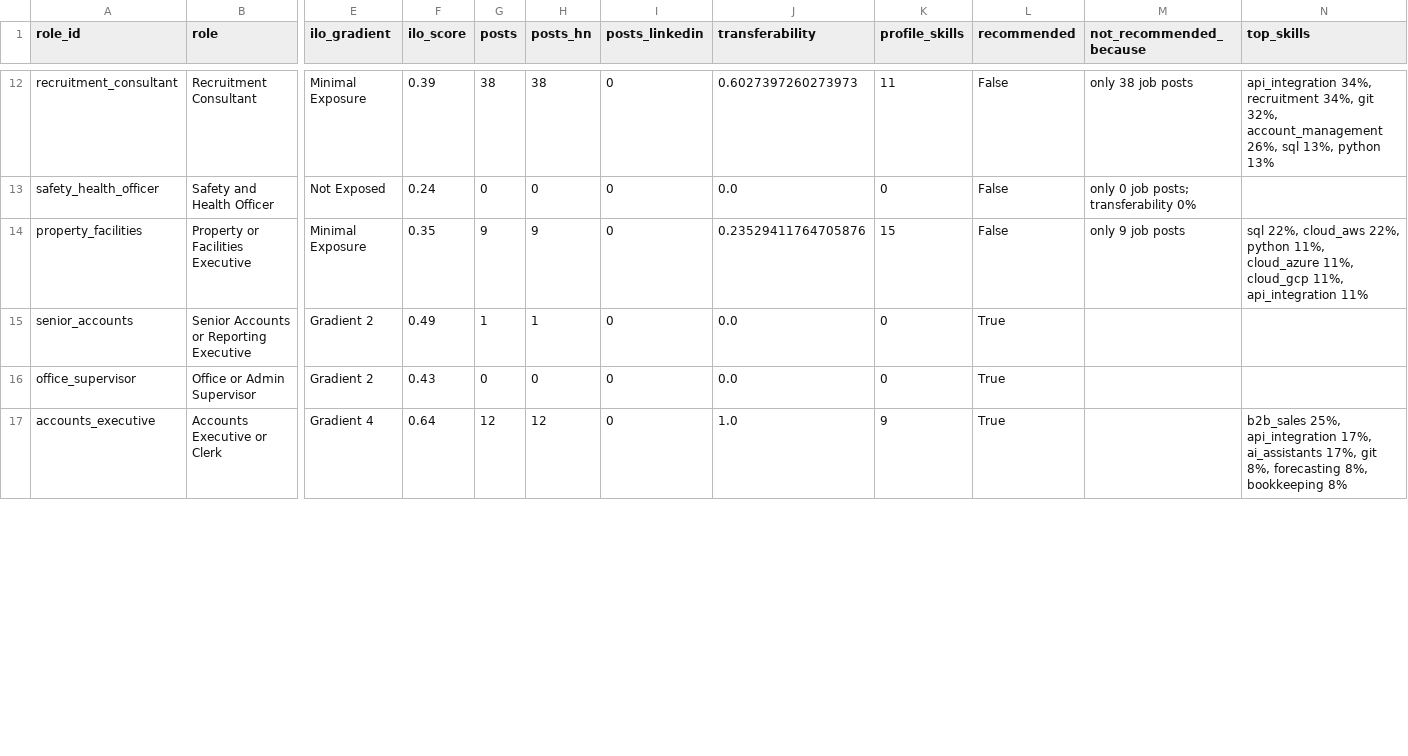
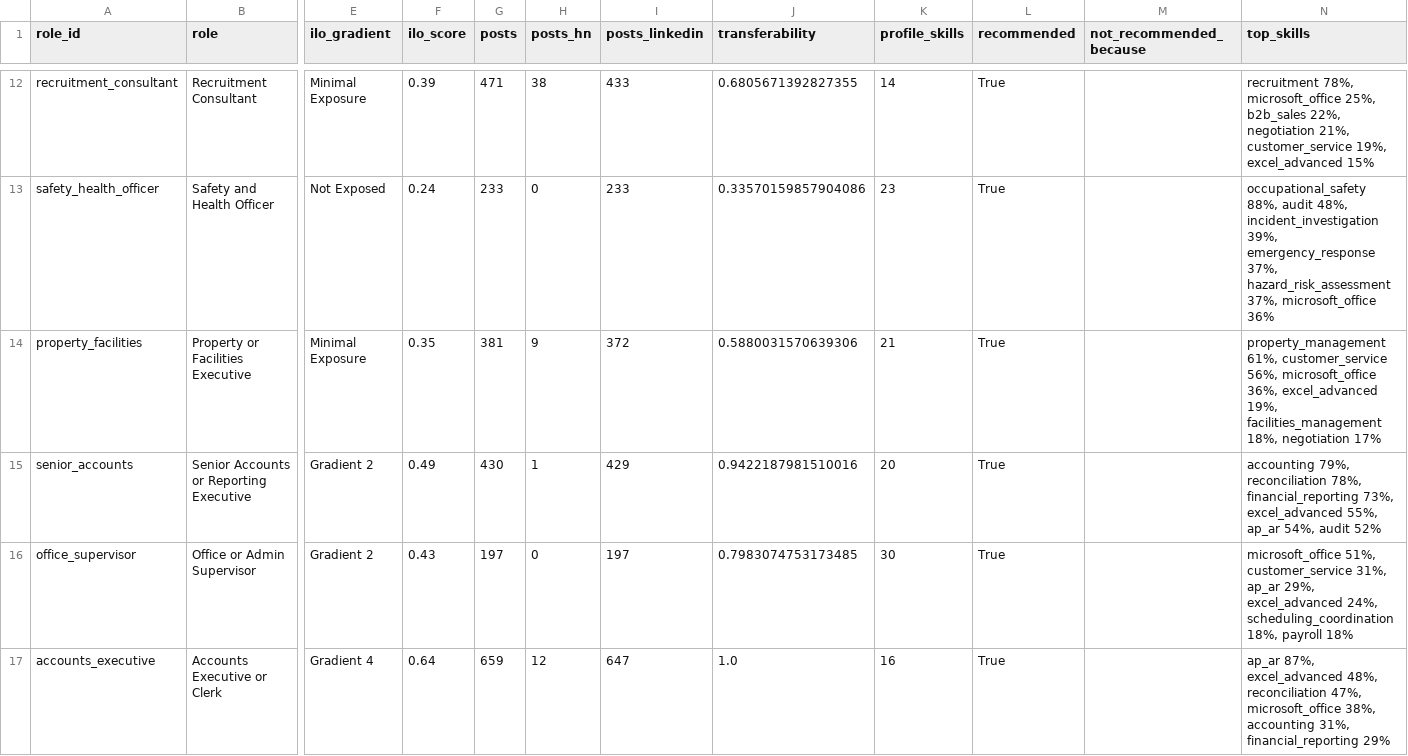
Before and after one commit to louisbenedictt/Jobridge, a CSV file: data/processed/role_summary.csv, drawn as a sheet; only a part is shown, gaps mark what is left out; the diff covers the shown part only; the diff names each change by its address in the sheet, - before the commit and + after, or states it on an @@ line.

```diff
--- a/data/processed/role_summary.csv
+++ b/data/processed/role_summary.csv
-G12 (posts): 38
+G12 (posts): 471
-I12 (posts_linkedin): 0
+I12 (posts_linkedin): 433
-J12 (transferability): 0.6027397260273973
+J12 (transferability): 0.6805671392827355
-K12 (profile_skills): 11
+K12 (profile_skills): 14
-L12:L14 (recommended): False
+L12:L14 (recommended): True
-M12 (not_recommended_because): only 38 job posts
+M12 (not_recommended_because): (empty)
-N12 (top_skills): api_integration 34%, recruitment 34%, git 32%, account_management 26%, sql 13%, python 13%
+N12 (top_skills): recruitment 78%, microsoft_office 25%, b2b_sales 22%, negotiation 21%, customer_service 19%, excel_advanced 15%
-G13 (posts): 0
+G13 (posts): 233
-I13 (posts_linkedin): 0
+I13 (posts_linkedin): 233
-J13 (transferability): 0.0
+J13 (transferability): 0.33570159857904086
-K13 (profile_skills): 0
+K13 (profile_skills): 23
-M13 (not_recommended_because): only 0 job posts; transferability 0%
+M13 (not_recommended_because): (empty)
-N13 (top_skills): (empty)
+N13 (top_skills): occupational_safety 88%, audit 48%, incident_investigation 39%, emergency_response 37%, hazard_risk_assessment 37%, microsoft_office 36%
-G14 (posts): 9
+G14 (posts): 381
-I14 (posts_linkedin): 0
+I14 (posts_linkedin): 372
-J14 (transferability): 0.23529411764705876
+J14 (transferability): 0.5880031570639306
-K14 (profile_skills): 15
+K14 (profile_skills): 21
-M14 (not_recommended_because): only 9 job posts
+M14 (not_recommended_because): (empty)
-N14 (top_skills): sql 22%, cloud_aws 22%, python 11%, cloud_azure 11%, cloud_gcp 11%, api_integration 11%
+N14 (top_skills): property_management 61%, customer_service 56%, microsoft_office 36%, excel_advanced 19%, facilities_management 18%, negotiation 17%
-G15 (posts): 1
+G15 (posts): 430
-I15 (posts_linkedin): 0
+I15 (posts_linkedin): 429
-J15 (transferability): 0.0
+J15 (transferability): 0.9422187981510016
-K15 (profile_skills): 0
+K15 (profile_skills): 20
-N15 (top_skills): (empty)
+N15 (top_skills): accounting 79%, reconciliation 78%, financial_reporting 73%, excel_advanced 55%, ap_ar 54%, audit 52%
-G16 (posts): 0
+G16 (posts): 197
-I16 (posts_linkedin): 0
+I16 (posts_linkedin): 197
-J16 (transferability): 0.0
+J16 (transferability): 0.7983074753173485
-K16 (profile_skills): 0
+K16 (profile_skills): 30
-N16 (top_skills): (empty)
+N16 (top_skills): microsoft_office 51%, customer_service 31%, ap_ar 29%, excel_advanced 24%, scheduling_coordination 18%, payroll 18%
-G17 (posts): 12
+G17 (posts): 659
-I17 (posts_linkedin): 0
+I17 (posts_linkedin): 647
-K17 (profile_skills): 9
+K17 (profile_skills): 16
-N17 (top_skills): b2b_sales 25%, api_integration 17%, ai_assistants 17%, git 8%, forecasting 8%, bookkeeping 8%
+N17 (top_skills): ap_ar 87%, excel_advanced 48%, reconciliation 47%, microsoft_office 38%, accounting 31%, financial_reporting 29%
```
Also changed, not shown: 79 edited cells elsewhere in this file, data/processed/model_experiment.csv, data/processed/role_post_counts.csv, 6 other files.
